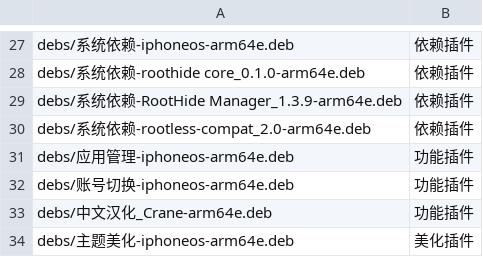
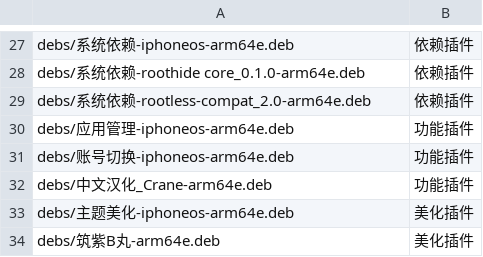
Before and after one commit to 154328106/repo, a TSV file: config/sections.tsv, drawn as a sheet; only a part is shown, gaps mark what is left out; the shorter side is filled out with more unchanged rows.

Commit message:
Remove 系统依赖-RootHide Manager_1.3.9-arm64e

```diff
--- a/config/sections.tsv
+++ b/config/sections.tsv
@@ -28,3 +28,2 @@ debs/系统依赖-iphoneos-arm64e.deb	依赖插件
 debs/系统依赖-roothide core_0.1.0-arm64e.deb	依赖插件
-debs/系统依赖-RootHide Manager_1.3.9-arm64e.deb	依赖插件
 debs/系统依赖-rootless-compat_2.0-arm64e.deb	依赖插件
```
Also changed, not shown: 1 other file.
